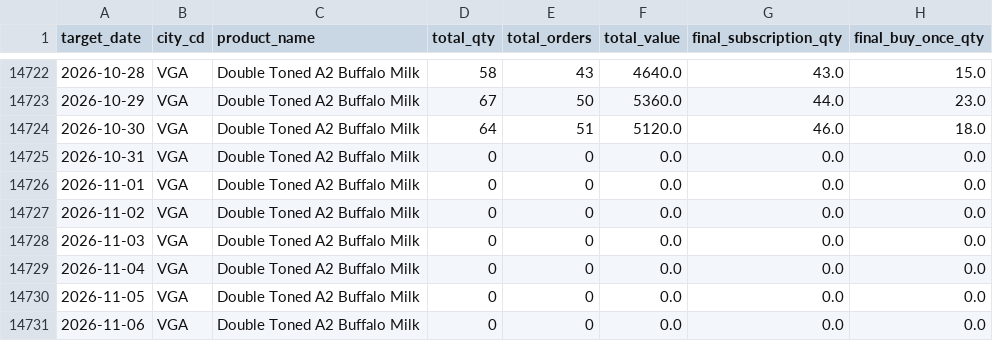
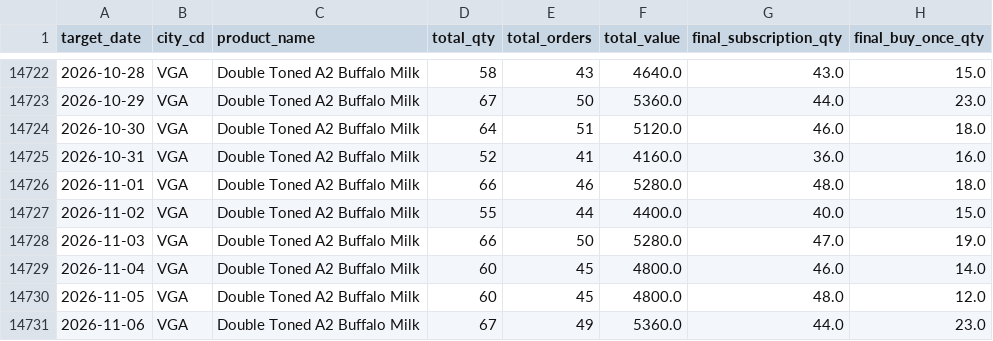
Before and after one commit to aarohi-sidsFarm/Forecasting-System, a CSV file: backend/ml_models/training_filled.csv, drawn as a sheet; only a part is shown, gaps mark what is left out; the diff covers the shown part only.

```diff
--- a/backend/ml_models/training_filled.csv
+++ b/backend/ml_models/training_filled.csv
@@ -14724,8 +14724,8 @@ target_date,city_cd,product_name,total_qty,total_orders,total_value,final_subscr
 2026-10-30,VGA,Double Toned A2 Buffalo Milk,64,51,5120.0,46.0,18.0
-2026-10-31,VGA,Double Toned A2 Buffalo Milk,0,0,0.0,0.0,0.0
-2026-11-01,VGA,Double Toned A2 Buffalo Milk,0,0,0.0,0.0,0.0
-2026-11-02,VGA,Double Toned A2 Buffalo Milk,0,0,0.0,0.0,0.0
-2026-11-03,VGA,Double Toned A2 Buffalo Milk,0,0,0.0,0.0,0.0
-2026-11-04,VGA,Double Toned A2 Buffalo Milk,0,0,0.0,0.0,0.0
-2026-11-05,VGA,Double Toned A2 Buffalo Milk,0,0,0.0,0.0,0.0
-2026-11-06,VGA,Double Toned A2 Buffalo Milk,0,0,0.0,0.0,0.0
+2026-10-31,VGA,Double Toned A2 Buffalo Milk,52,41,4160.0,36.0,16.0
+2026-11-01,VGA,Double Toned A2 Buffalo Milk,66,46,5280.0,48.0,18.0
+2026-11-02,VGA,Double Toned A2 Buffalo Milk,55,44,4400.0,40.0,15.0
+2026-11-03,VGA,Double Toned A2 Buffalo Milk,66,50,5280.0,47.0,19.0
+2026-11-04,VGA,Double Toned A2 Buffalo Milk,60,45,4800.0,46.0,14.0
+2026-11-05,VGA,Double Toned A2 Buffalo Milk,60,45,4800.0,48.0,12.0
+2026-11-06,VGA,Double Toned A2 Buffalo Milk,67,49,5360.0,44.0,23.0
```
Also changed, not shown: 115 edited cells elsewhere in this file, backend/ml_models/training_clean.csv, data/processed/training_clean.csv, 7 other files.
